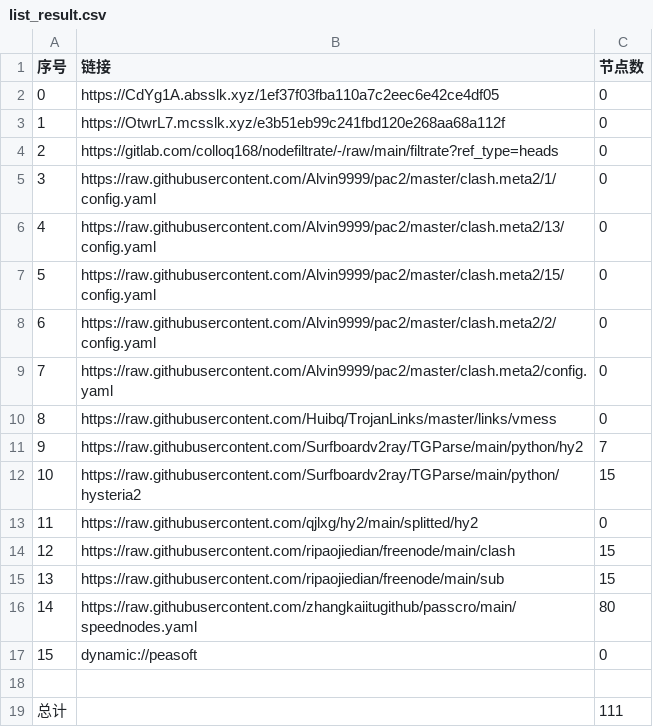
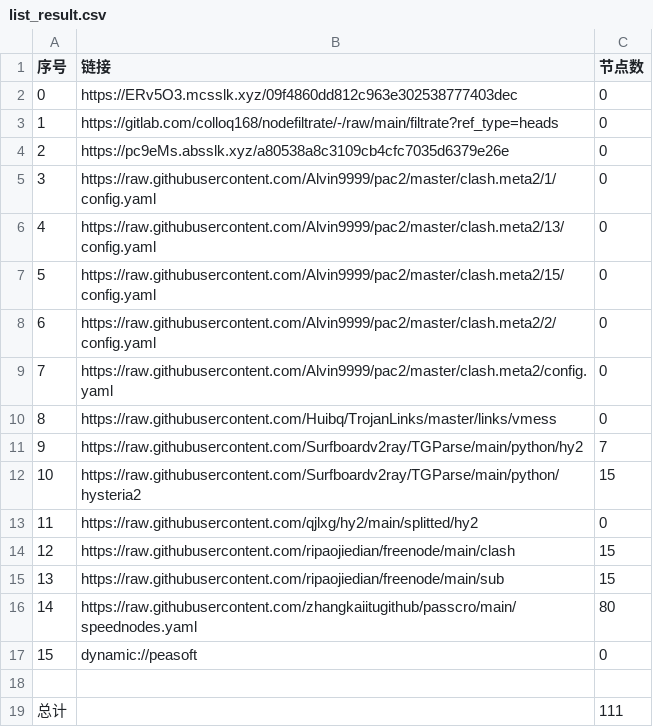
Before and after one commit to sileopro/AutoMergePublicNodes, a CSV file: list_result.csv, drawn as a sheet.

```diff
--- a/list_result.csv
+++ b/list_result.csv
@@ -1,5 +1,5 @@
 序号,链接,节点数
-0,https://CdYg1A.absslk.xyz/1ef37f03fba110a7c2eec6e42ce4df05,0
-1,https://OtwrL7.mcsslk.xyz/e3b51eb99c241fbd120e268aa68a112f,0
-2,https://gitlab.com/colloq168/nodefiltrate/-/raw/main/filtrate?ref_type=heads,0
+0,https://ERv5O3.mcsslk.xyz/09f4860dd812c963e302538777403dec,0
+1,https://gitlab.com/colloq168/nodefiltrate/-/raw/main/filtrate?ref_type=heads,0
+2,https://pc9eMs.absslk.xyz/a80538a8c3109cb4cfc7035d6379e26e,0
 3,https://raw.githubusercontent.com/Alvin9999/pac2/master/clash.meta2/1/config.yaml,0
```
Also changed, not shown: 3 other files.
